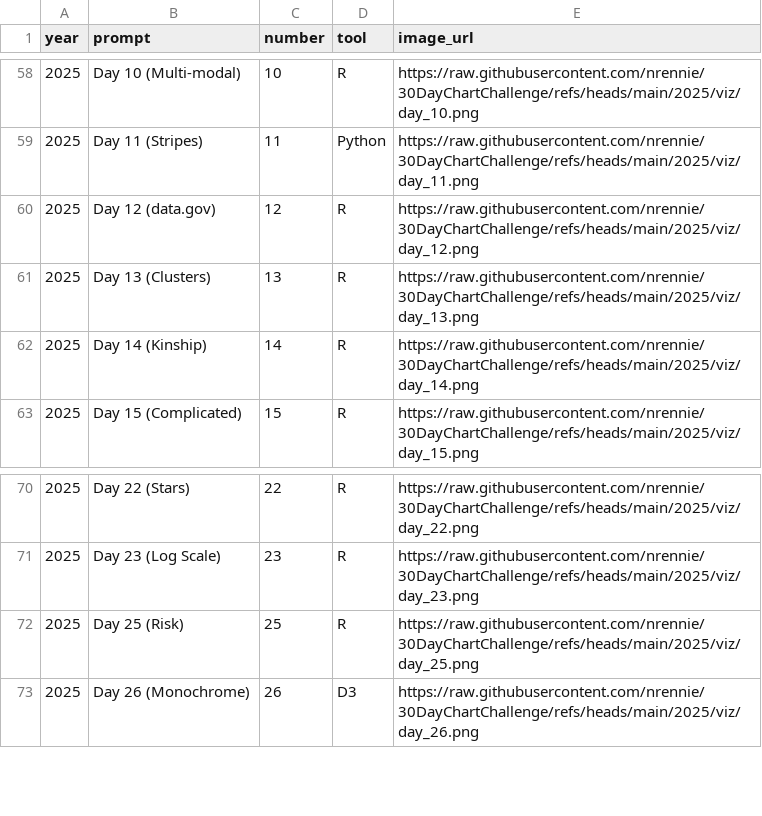
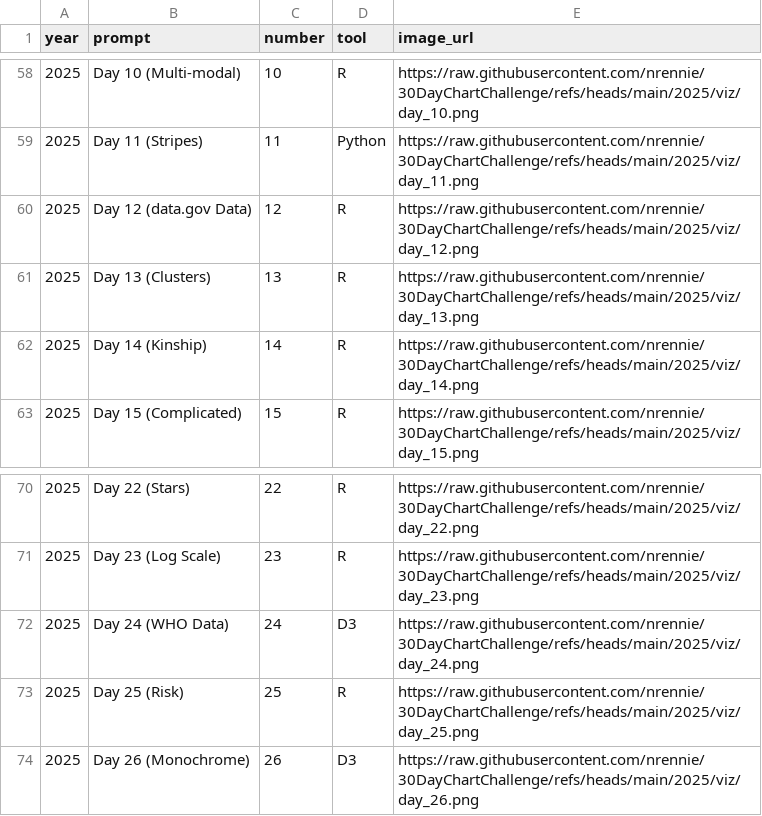
Before and after one commit to nrennie/30DayChartChallenge, a CSV file: data/all_data.csv, drawn as a sheet; only a part is shown, gaps mark what is left out.

```diff
--- a/data/all_data.csv
+++ b/data/all_data.csv
@@ -59,3 +59,3 @@ year,prompt,number,tool,image_url
 2025,Day 11 (Stripes),11,Python,https://raw.githubusercontent.com/nrennie/30DayChartChallenge/refs/heads/main/2025/viz/day_11.png
-2025,Day 12 (data.gov),12,R,https://raw.githubusercontent.com/nrennie/30DayChartChallenge/refs/heads/main/2025/viz/day_12.png
+2025,Day 12 (data.gov Data),12,R,https://raw.githubusercontent.com/nrennie/30DayChartChallenge/refs/heads/main/2025/viz/day_12.png
 2025,Day 13 (Clusters),13,R,https://raw.githubusercontent.com/nrennie/30DayChartChallenge/refs/heads/main/2025/viz/day_13.png
@@ -71,2 +71,3 @@ year,prompt,number,tool,image_url
 2025,Day 23 (Log Scale),23,R,https://raw.githubusercontent.com/nrennie/30DayChartChallenge/refs/heads/main/2025/viz/day_23.png
+2025,Day 24 (WHO Data),24,D3,https://raw.githubusercontent.com/nrennie/30DayChartChallenge/refs/heads/main/2025/viz/day_24.png
 2025,Day 25 (Risk),25,R,https://raw.githubusercontent.com/nrennie/30DayChartChallenge/refs/heads/main/2025/viz/day_25.png
```
Also changed, not shown: 8 other files.
